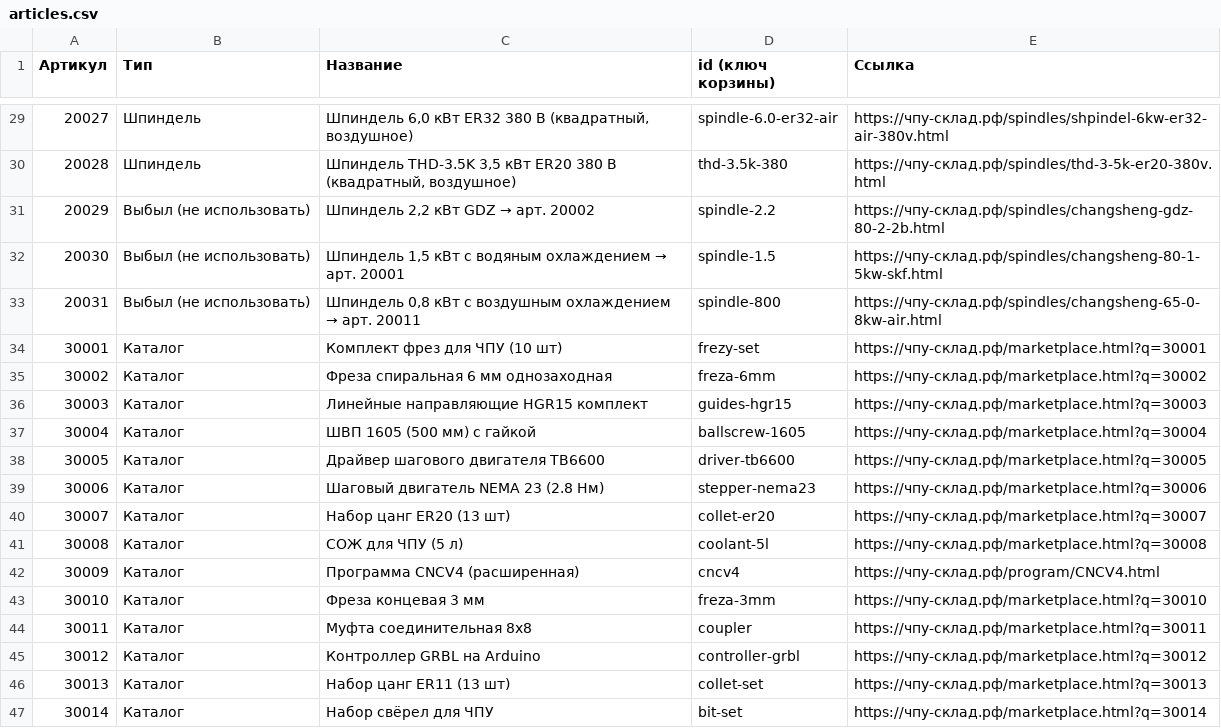
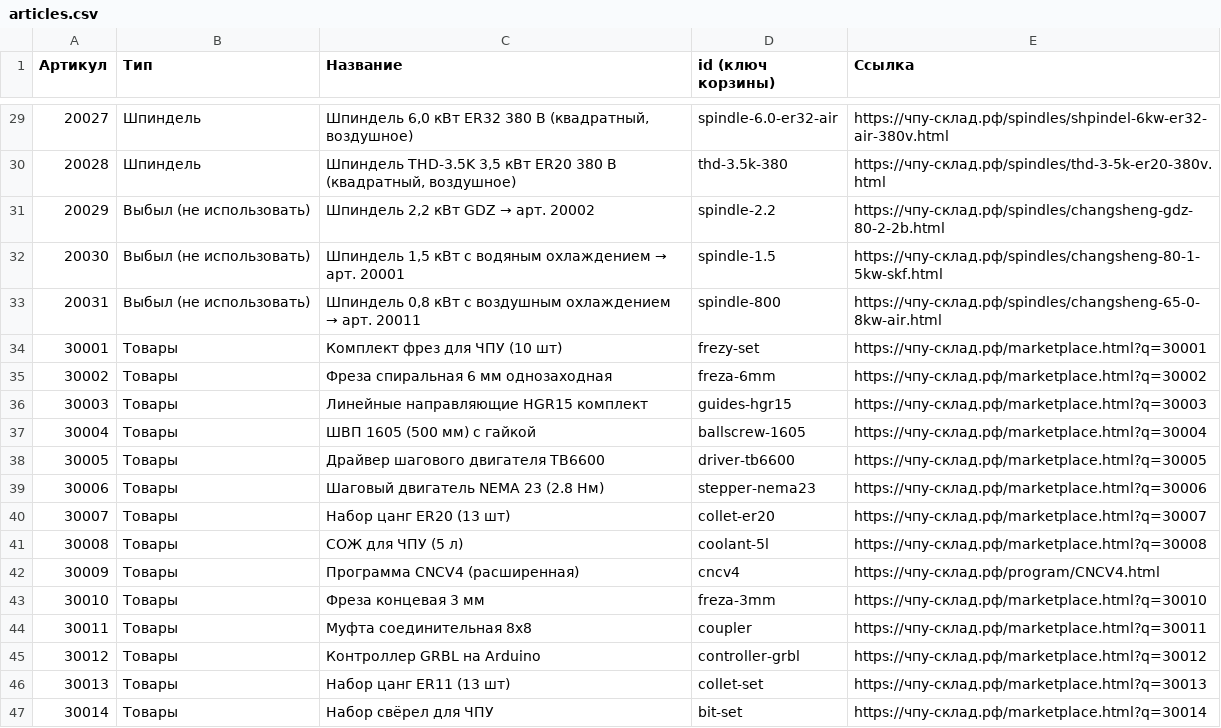
Before and after one commit to robo-sklad/universal-cnc, a CSV file: docs/articles.csv, drawn as a sheet; only a part is shown, gaps mark what is left out.

Commit message:
Главное меню: пункт «Каталог» переименован в «Товары»
Подпись в шапке, крошках, заголовке страницы и служебных ссылках — «Товары». Позиция (второй после «Главной»), белая кнопка и адрес marketplace.html без изменений.

```diff
--- a/docs/articles.csv
+++ b/docs/articles.csv
@@ -33,15 +33,15 @@
 20031;Выбыл (не использовать);"Шпиндель 0,8 кВт с воздушным охлаждением → арт. 20011";spindle-800;https://чпу-склад.рф/spindles/changsheng-65-0-8kw-air.html
-30001;Каталог;Комплект фрез для ЧПУ (10 шт);frezy-set;https://чпу-склад.рф/marketplace.html?q=30001
-30002;Каталог;Фреза спиральная 6 мм однозаходная;freza-6mm;https://чпу-склад.рф/marketplace.html?q=30002
-30003;Каталог;Линейные направляющие HGR15 комплект;guides-hgr15;https://чпу-склад.рф/marketplace.html?q=30003
-30004;Каталог;ШВП 1605 (500 мм) с гайкой;ballscrew-1605;https://чпу-склад.рф/marketplace.html?q=30004
-30005;Каталог;Драйвер шагового двигателя TB6600;driver-tb6600;https://чпу-склад.рф/marketplace.html?q=30005
-30006;Каталог;Шаговый двигатель NEMA 23 (2.8 Нм);stepper-nema23;https://чпу-склад.рф/marketplace.html?q=30006
-30007;Каталог;Набор цанг ER20 (13 шт);collet-er20;https://чпу-склад.рф/marketplace.html?q=30007
-30008;Каталог;СОЖ для ЧПУ (5 л);coolant-5l;https://чпу-склад.рф/marketplace.html?q=30008
-30009;Каталог;Программа CNCV4 (расширенная);cncv4;https://чпу-склад.рф/program/CNCV4.html
-30010;Каталог;Фреза концевая 3 мм;freza-3mm;https://чпу-склад.рф/marketplace.html?q=30010
-30011;Каталог;Муфта соединительная 8x8;coupler;https://чпу-склад.рф/marketplace.html?q=30011
-30012;Каталог;Контроллер GRBL на Arduino;controller-grbl;https://чпу-склад.рф/marketplace.html?q=30012
-30013;Каталог;Набор цанг ER11 (13 шт);collet-set;https://чпу-склад.рф/marketplace.html?q=30013
-30014;Каталог;Набор свёрел для ЧПУ;bit-set;https://чпу-склад.рф/marketplace.html?q=30014
+30001;Товары;Комплект фрез для ЧПУ (10 шт);frezy-set;https://чпу-склад.рф/marketplace.html?q=30001
+30002;Товары;Фреза спиральная 6 мм однозаходная;freza-6mm;https://чпу-склад.рф/marketplace.html?q=30002
+30003;Товары;Линейные направляющие HGR15 комплект;guides-hgr15;https://чпу-склад.рф/marketplace.html?q=30003
+30004;Товары;ШВП 1605 (500 мм) с гайкой;ballscrew-1605;https://чпу-склад.рф/marketplace.html?q=30004
+30005;Товары;Драйвер шагового двигателя TB6600;driver-tb6600;https://чпу-склад.рф/marketplace.html?q=30005
+30006;Товары;Шаговый двигатель NEMA 23 (2.8 Нм);stepper-nema23;https://чпу-склад.рф/marketplace.html?q=30006
+30007;Товары;Набор цанг ER20 (13 шт);collet-er20;https://чпу-склад.рф/marketplace.html?q=30007
+30008;Товары;СОЖ для ЧПУ (5 л);coolant-5l;https://чпу-склад.рф/marketplace.html?q=30008
+30009;Товары;Программа CNCV4 (расширенная);cncv4;https://чпу-склад.рф/program/CNCV4.html
+30010;Товары;Фреза концевая 3 мм;freza-3mm;https://чпу-склад.рф/marketplace.html?q=30010
+30011;Товары;Муфта соединительная 8x8;coupler;https://чпу-склад.рф/marketplace.html?q=30011
+30012;Товары;Контроллер GRBL на Arduino;controller-grbl;https://чпу-склад.рф/marketplace.html?q=30012
+30013;Товары;Набор цанг ER11 (13 шт);collet-set;https://чпу-склад.рф/marketplace.html?q=30013
+30014;Товары;Набор свёрел для ЧПУ;bit-set;https://чпу-склад.рф/marketplace.html?q=30014
```
Also changed, not shown: 47 other files.
